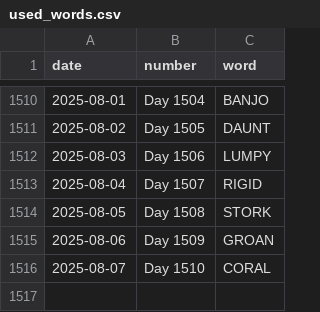
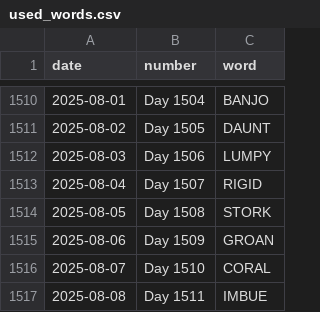
Before and after one commit to JacobLeeBrown/HackerRanks_Python, a CSV file: forfun/wordle/used_words.csv, drawn as a sheet; only a part is shown, gaps mark what is left out; the diff names each change by its address in the sheet, - before the commit and + after, or states it on an @@ line.

Commit message:
Another day, another Wordle

```diff
--- a/forfun/wordle/used_words.csv
+++ b/forfun/wordle/used_words.csv
+row 1517: 2025-08-08 | Day 1511 | IMBUE
```
Also changed, not shown: 2 other files.
